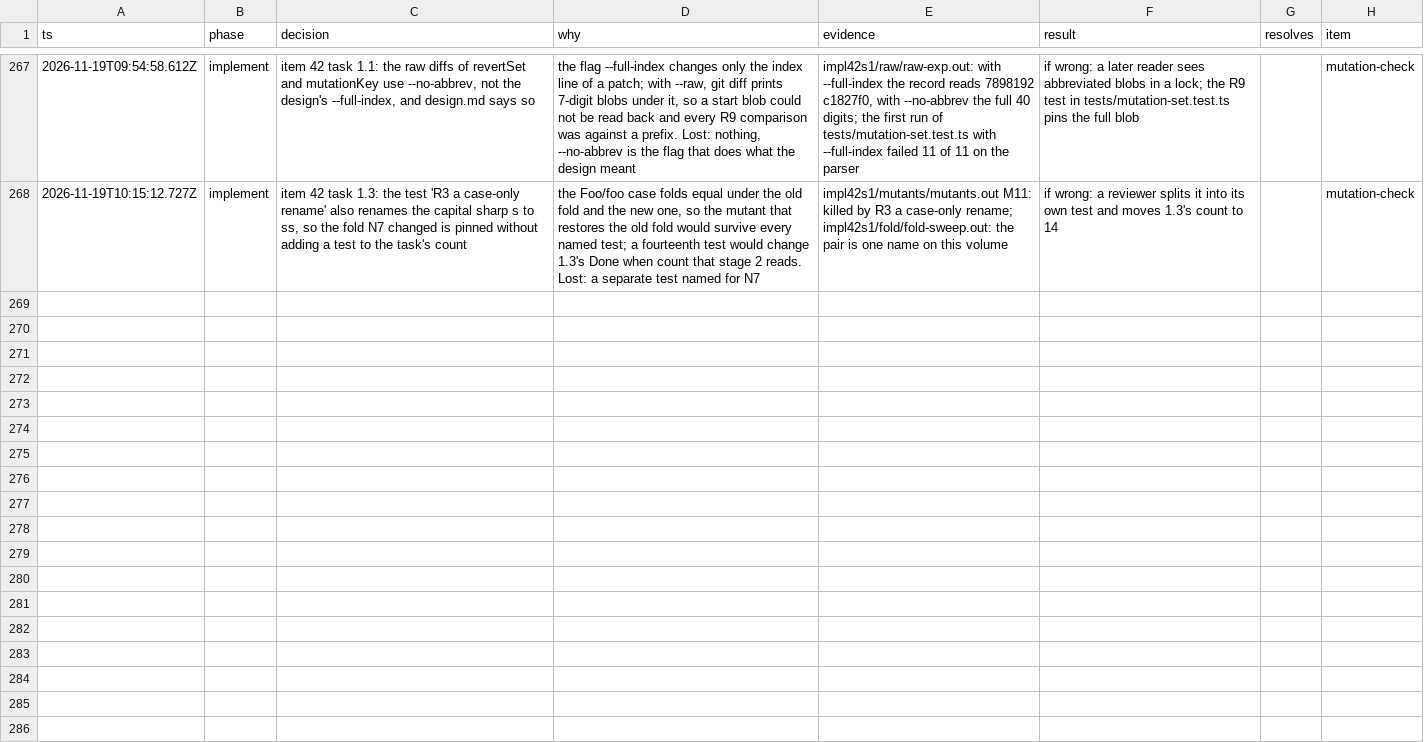
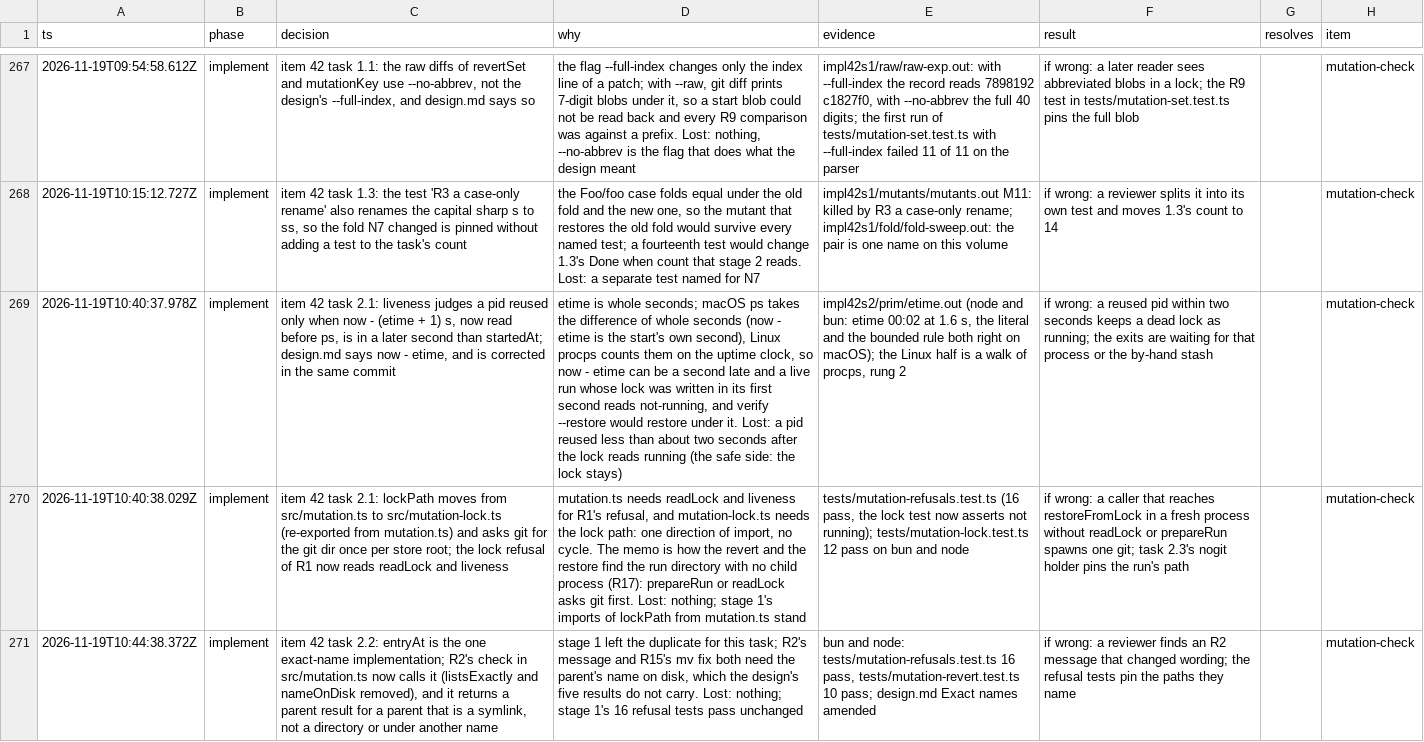
Before and after one commit to romerma/mstack, a TSV file: .mstack/decisions.tsv, drawn as a sheet; only a part is shown, gaps mark what is left out; the diff covers the shown part only; the diff names each change by its address in the sheet, - before the commit and + after, or states it on an @@ line.

Commit message:
chore: report item 42 stage 2

```diff
--- a/.mstack/decisions.tsv
+++ b/.mstack/decisions.tsv
+row 269: 2026-11-19T10:40:37.978Z | implement | item 42 task 2.1: liveness judges a pid reused only when now - (etime + 1) s, now read before ps, is in a later second than startedAt; design.md says now - etime, and is corrected in the same commit | etime is whole seconds; macOS ps takes the difference of whole seconds (now - etime is the start's own second), Linux procps counts them on the uptime clock, so now - etime can be a second late and a live run whose lock was written in its first second reads not-running, and verify --restore would restore under it. Lost: a pid reused less than about two seconds after the lock reads running (the safe side: the lock stays) | impl42s2/prim/etime.out (node and bun: etime 00:02 at 1.6 s, the literal and the bounded rule both right on macOS); the Linux half is a walk of procps, rung 2 | if wrong: a reused pid within two seconds keeps a dead lock as running; the exits are waiting for that process or the by-hand stash |  | mutation-check
+row 270: 2026-11-19T10:40:38.029Z | implement | item 42 task 2.1: lockPath moves from src/mutation.ts to src/mutation-lock.ts (re-exported from mutation.ts) and asks git for the git dir once per store root; the lock refusal of R1 now reads readLock and liveness | mutation.ts needs readLock and liveness for R1's refusal, and mutation-lock.ts needs the lock path: one direction of import, no cycle. The memo is how the revert and the restore find the run directory with no child process (R17): prepareRun or readLock asks git first. Lost: nothing; stage 1's imports of lockPath from mutation.ts stand | tests/mutation-refusals.test.ts (16 pass, the lock test now asserts not running); tests/mutation-lock.test.ts 12 pass on bun and node | if wrong: a caller that reaches restoreFromLock in a fresh process without readLock or prepareRun spawns one git; task 2.3's nogit holder pins the run's path |  | mutation-check
+row 271: 2026-11-19T10:44:38.372Z | implement | item 42 task 2.2: entryAt is the one exact-name implementation; R2's check in src/mutation.ts now calls it (listsExactly and nameOnDisk removed), and it returns a parent result for a parent that is a symlink, not a directory or under another name | stage 1 left the duplicate for this task; R2's message and R15's mv fix both need the parent's name on disk, which the design's five results do not carry. Lost: nothing; stage 1's 16 refusal tests pass unchanged | bun and node: tests/mutation-refusals.test.ts 16 pass, tests/mutation-revert.test.ts 10 pass; design.md Exact names amended | if wrong: a reviewer finds an R2 message that changed wording; the refusal tests pin the paths they name |  | mutation-check
```
Also changed, not shown: 3 added rows elsewhere in this file, .mstack/ledger.tsv, 2 other files.
